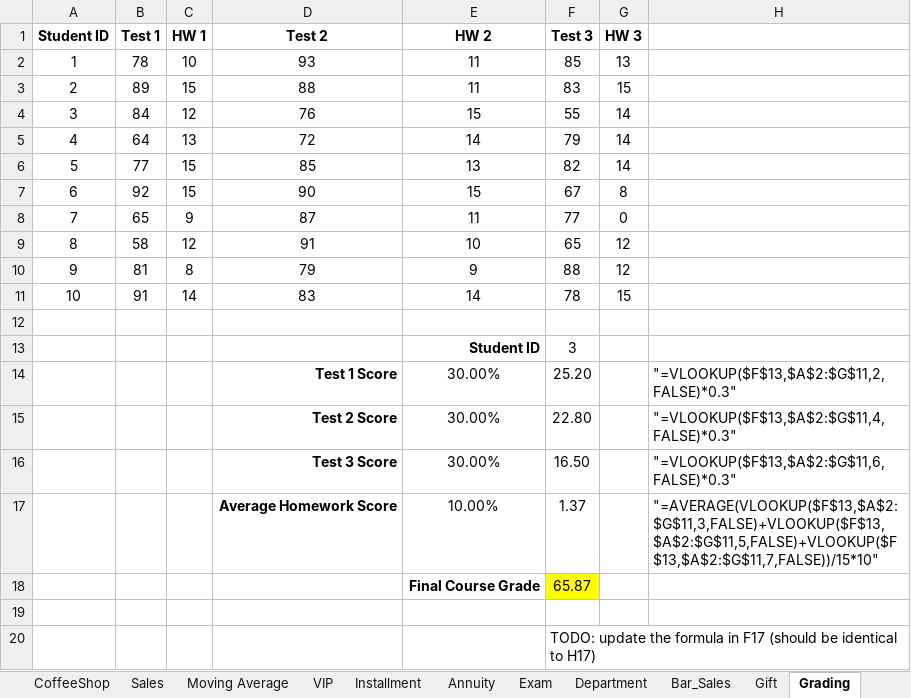
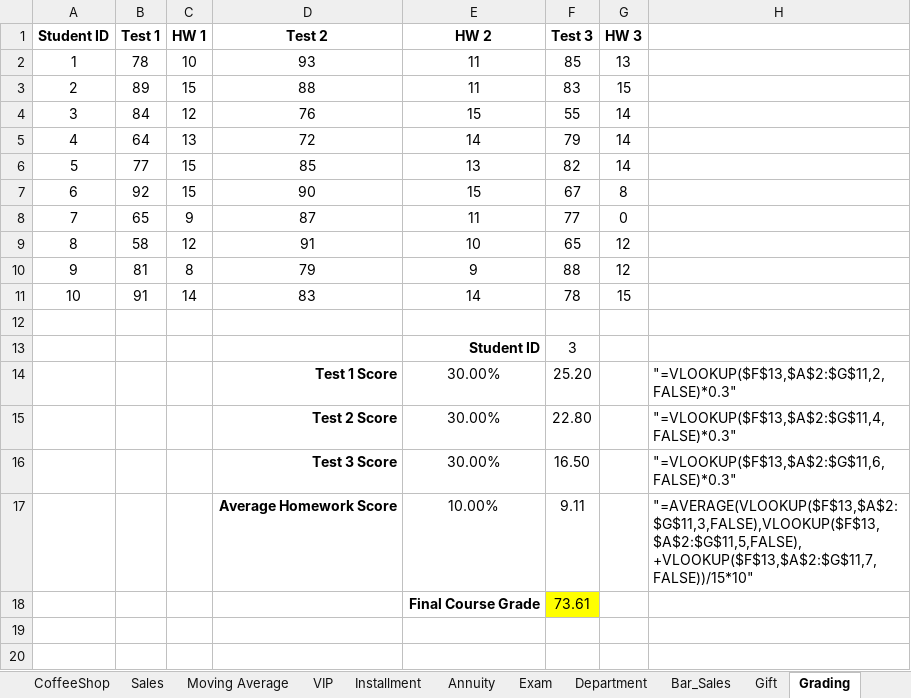
Before and after one commit to fs-ise/introduction-to-programming, an Excel workbook: materials/Excel_in_class_exercises_solutions.xlsx, sheet Grading, drawn as a sheet; values as stored, in another font and other column widths than the file's, no borders; removed rows and columns are numbered as before the commit, all else as after; the diff names each change by its address in the sheet, - before the commit and + after, or states it on an @@ line.

Commit message:
excel-grading assignemnt

```diff
--- a/materials/Excel_in_class_exercises_solutions.xlsx (sheet Grading)
+++ b/materials/Excel_in_class_exercises_solutions.xlsx (sheet Grading)
-F17 (Test 3): 1.37
+F17 (Test 3): 9.11
-H17: "=AVERAGE(VLOOKUP($F$13,$A$2:$G$11,3,FALSE)+VLOOKUP($F$13,$A$2:$G$11,5,FALSE)+VLOOKUP($F$13,$A$2:$G$11,7,FALSE))/15*10"
+H17: "=AVERAGE(VLOOKUP($F$13,$A$2:$G$11,3,FALSE),VLOOKUP($F$13,$A$2:$G$11,5,FALSE),+VLOOKUP($F$13,$A$2:$G$11,7,FALSE))/15*10"
-row 18:  |  |  |  | Final Course Grade | 65.87
-row 18: (empty)
+row 18:  |  |  |  | Final Course Grade | 73.61
-F18 fill: none
+F18 fill: #FFFF00
-row 20:  |  |  |  |  | TODO: update the formula in F17 (should be identical to H17)
```
Also changed, not shown: 2 other files.
